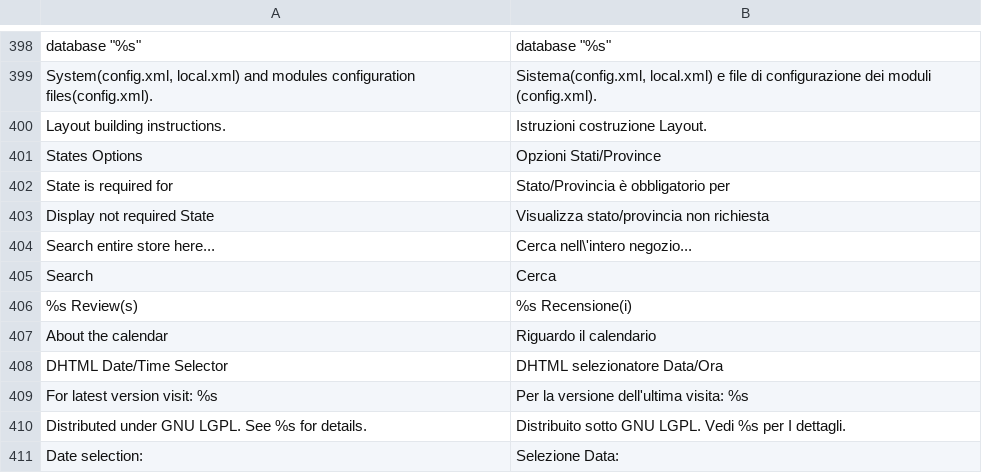
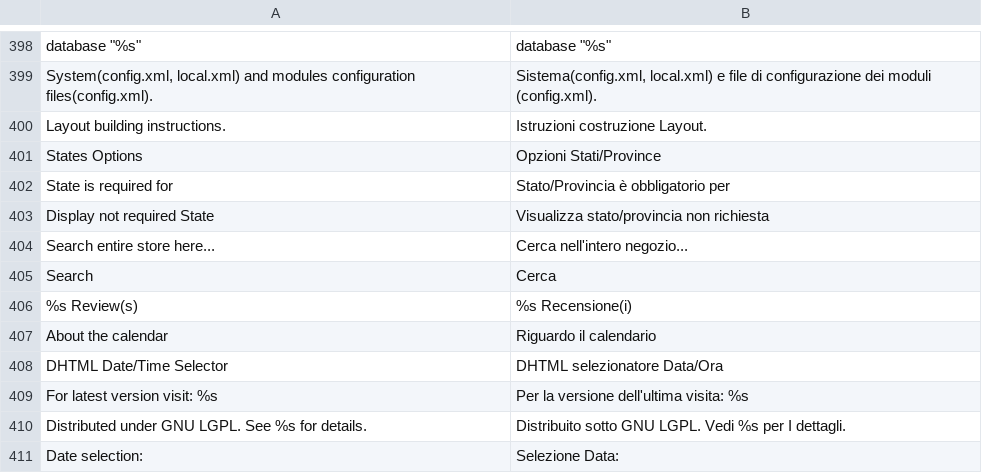
Before and after one commit to becchius/fiordivaniglia, a CSV file: app/locale/it_IT/Mage_Core.csv, drawn as a sheet; only a part is shown, gaps mark what is left out.

```diff
--- a/app/locale/it_IT/Mage_Core.csv
+++ b/app/locale/it_IT/Mage_Core.csv
@@ -407,3 +407,3 @@
 "Display not required State","Visualizza stato/provincia non richiesta"
-"Search entire store here...","Cerca nell\'intero negozio..."
+"Search entire store here...","Cerca nell'intero negozio..."
 "Search","Cerca"
```
Also changed, not shown: 17 other files.
